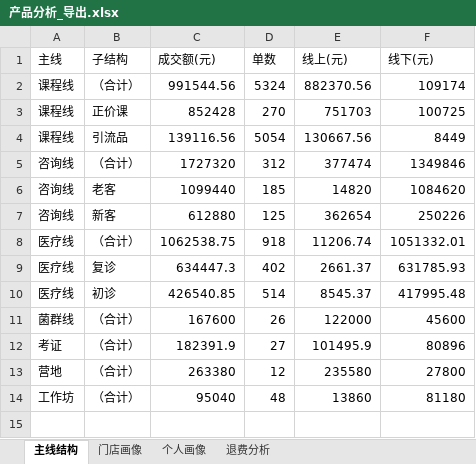
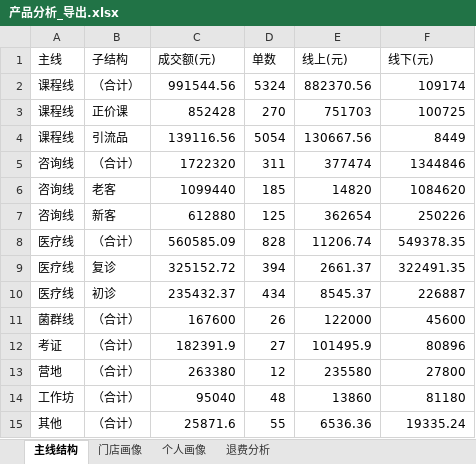
Before and after one commit to fannyqian/my-dashbord-for-guanxin, an Excel workbook: 产品分析_导出.xlsx, sheet 主线结构, drawn as a sheet; values as stored, in another font and other column widths than the file's, no borders; the diff names each change by its address in the sheet, - before the commit and + after, or states it on an @@ line.

```diff
--- a/产品分析_导出.xlsx (sheet 主线结构)
+++ b/产品分析_导出.xlsx (sheet 主线结构)
-C5 (成交额(元)): 1727320
+C5 (成交额(元)): 1722320
-D5 (单数): 312
+D5 (单数): 311
-F5 (线下(元)): 1349846
+F5 (线下(元)): 1344846
-C8 (成交额(元)): 1062538.75
+C8 (成交额(元)): 560585.09
-D8 (单数): 918
+D8 (单数): 828
-F8 (线下(元)): 1051332.01
+F8 (线下(元)): 549378.35
-C9 (成交额(元)): 634447.3
+C9 (成交额(元)): 325152.72
-D9 (单数): 402
+D9 (单数): 394
-F9 (线下(元)): 631785.93
+F9 (线下(元)): 322491.35
-C10 (成交额(元)): 426540.85
+C10 (成交额(元)): 235432.37
-D10 (单数): 514
+D10 (单数): 434
-F10 (线下(元)): 417995.48
+F10 (线下(元)): 226887
+row 15: 其他 | （合计） | 25871.6 | 55 | 6536.36 | 19335.24
```
Also changed, not shown: sheet 个人画像, sheet 门店画像, sheet 退费分析, 导出_总表.xlsx, 导出_按分组.xlsx, 5 other files.
